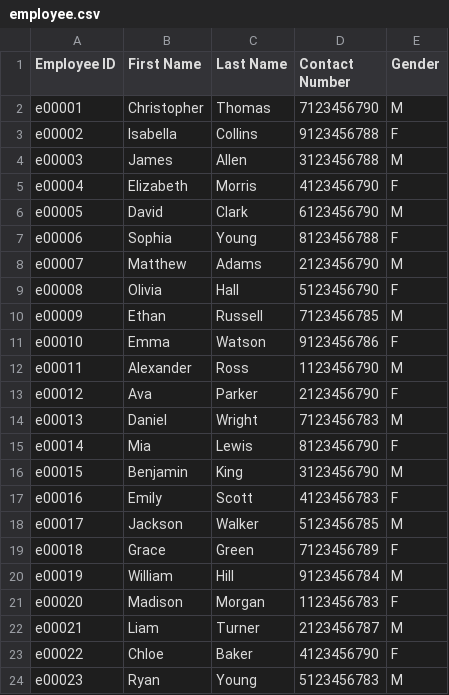
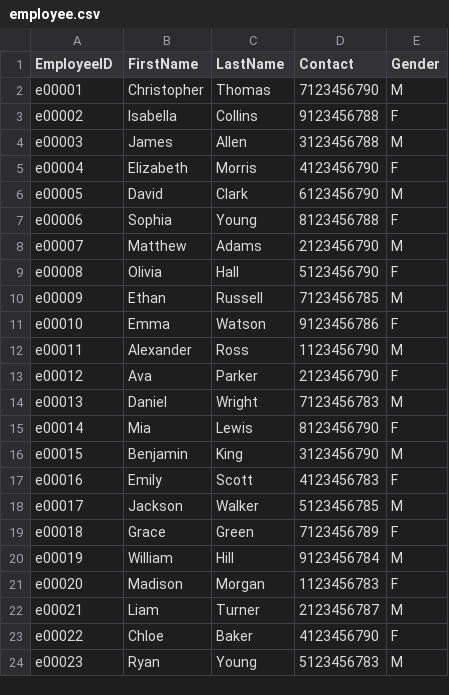
Before and after one commit to Zafyree3/DENG_CA2, a CSV file: output/employee.csv, drawn as a sheet.

```diff
--- a/output/employee.csv
+++ b/output/employee.csv
@@ -1,2 +1,2 @@
-Employee ID,First Name,Last Name,Contact Number,Gender
+EmployeeID,FirstName,LastName,Contact,Gender
 e00001,Christopher,Thomas,7123456790,M
```
Also changed, not shown: output/customer.csv, output/dataset.csv, 5 other files.
